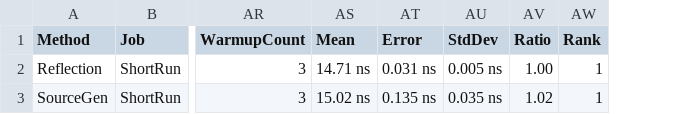
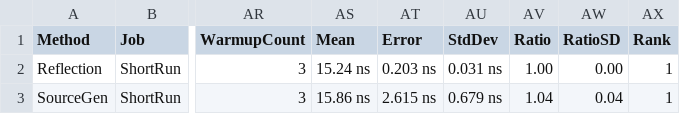
Before and after one commit to ncosentino/needlr, a CSV file: benchmarks/results/NexusLabs.Needlr.Benchmarks.Benchmarks.DependentServiceResolutionBenchmarks-report.csv, drawn as a sheet; only a part is shown, gaps mark what is left out; the diff names each change by its address in the sheet, - before the commit and + after, or states it on an @@ line.

```diff
--- a/benchmarks/results/NexusLabs.Needlr.Benchmarks.Benchmarks.DependentServiceResolutionBenchmarks-report.csv
+++ b/benchmarks/results/NexusLabs.Needlr.Benchmarks.Benchmarks.DependentServiceResolutionBenchmarks-report.csv
+column AW (RatioSD), rows 2-3: 0.00 | 0.04
-AS2 (Mean): 14.71 ns
+AS2 (Mean): 15.24 ns
-AT2 (Error): 0.031 ns
+AT2 (Error): 0.203 ns
-AU2 (StdDev): 0.005 ns
+AU2 (StdDev): 0.031 ns
-AS3 (Mean): 15.02 ns
+AS3 (Mean): 15.86 ns
-AT3 (Error): 0.135 ns
+AT3 (Error): 2.615 ns
-AU3 (StdDev): 0.035 ns
+AU3 (StdDev): 0.679 ns
-AV3 (Ratio): 1.02
+AV3 (Ratio): 1.04
```
Also changed, not shown: benchmarks/results/NexusLabs.Needlr.Benchmarks.Benchmarks.CreatePluginsFromGenericTypeBenchmarks-report.csv, benchmarks/results/NexusLabs.Needlr.Benchmarks.Benchmarks.DecoratorResolutionBenchmarks-report.csv, 45 other files.
